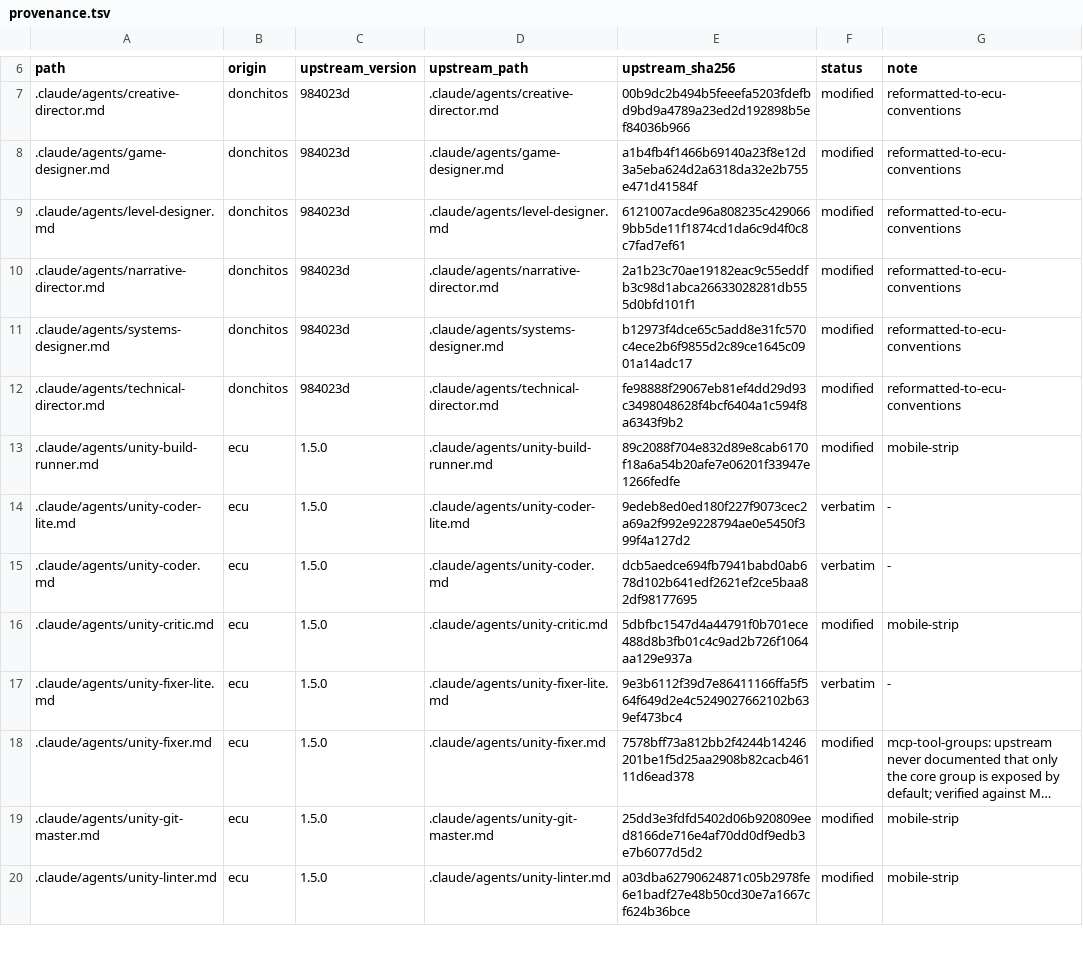
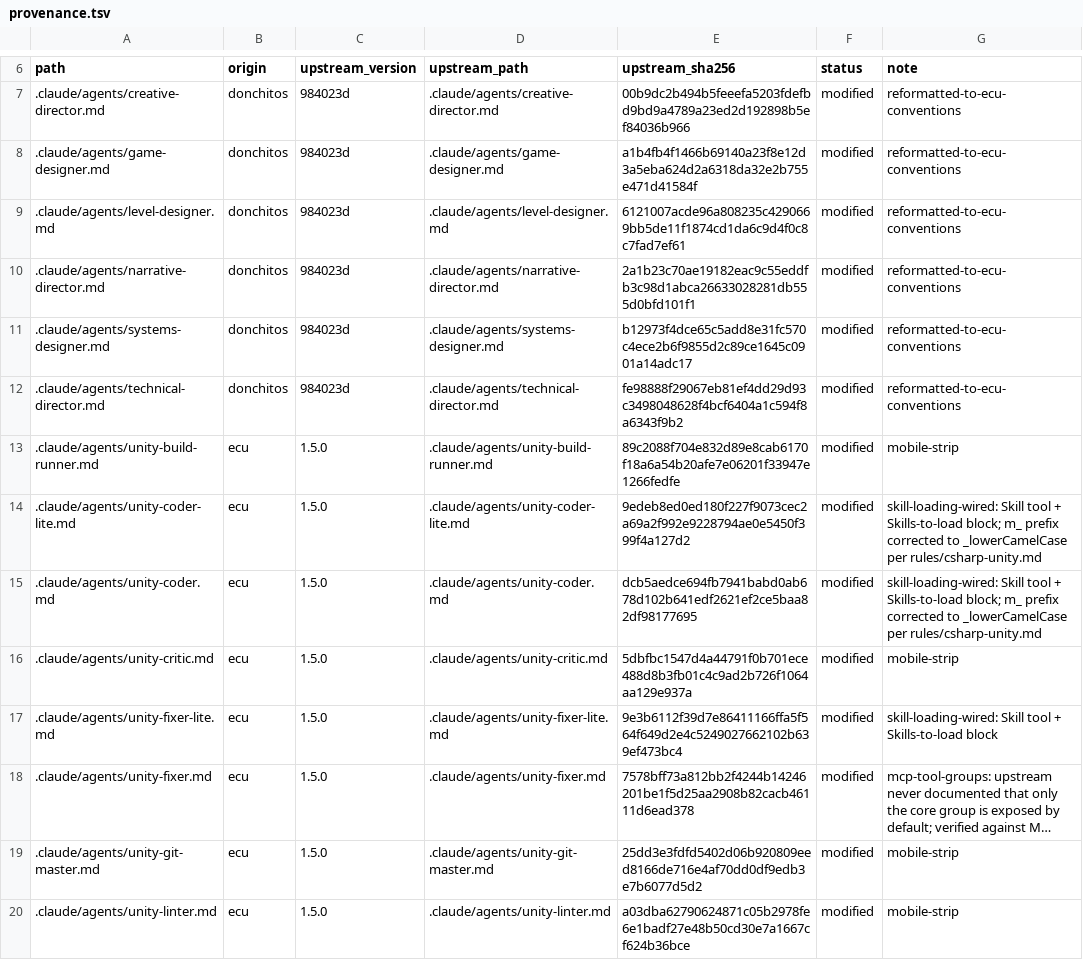
Before and after one commit to OmerZeyveli/kinglet-unity, a TSV file: provenance.tsv, drawn as a sheet; only a part is shown, gaps mark what is left out; long unchanged cells end in …; the diff covers the shown part only; the diff names each change by its address in the sheet, - before the commit and + after, or states it on an @@ line.

Commit message:
chore(baseline): repoint the 39 skill records, by hand and on purpose
baseline-regenerate refuses this and is right to: a move reads to it as a
delete plus an add, and it only approves in-place changes to recorded paths.

  expected drift 68, found 54 ... exit=2
  path missing at anchor: .claude/skills/core/assembly-definitions/SKILL.md
  unrecorded .claude path at anchor: .claude/skills/assembly-definitions/SKILL.md

So the file is edited by hand, as its own description says it should be, and
tests/kinglet/test_baseline_inventory.py is what verifies the result: 78 paths
rewritten across full_claude_tree and categories.skills, 132 sha256 refreshed
(every skill's content changed too — the frontmatter strip — plus the agents,
commands and docs edited in the parent commit), all lists re-sorted by path,
source_commit moved to the anchor.

Provenance: ten files edited in the parent commit were still marked verbatim,
which the check caught. Flipped to modified with reasons. tests/test-skill-discovery.sh
added as an original row — it was an orphan, which the check also caught.

Worth recording, because it cost time: `python3 -m tools.kinglet_build.cli
<anything>` exits 0 and does nothing. cli.py has no __main__ guard, so running
the module directly loads it and stops. The entry point is `python3 -m
tools.kinglet_build`, via __main__.py. Yesterday's note that regenerate
"reported 0 changes" for the template addition came from the silent form — the
outcome happened to be right, the evidence for it was not.

```diff
--- a/provenance.tsv
+++ b/provenance.tsv
-F14:F15 (status): verbatim
+F14:F15 (status): modified
-G14:G15 (note): -
+G14:G15 (note): skill-loading-wired: Skill tool + Skills-to-load block; m_ prefix corrected to _lowerCamelCase per rules/csharp-unity.md
-F17 (status): verbatim
+F17 (status): modified
-G17 (note): -
+G17 (note): skill-loading-wired: Skill tool + Skills-to-load block
```
Also changed, not shown: 1 added row and 14 edited cells elsewhere in this file, 1 other file.
